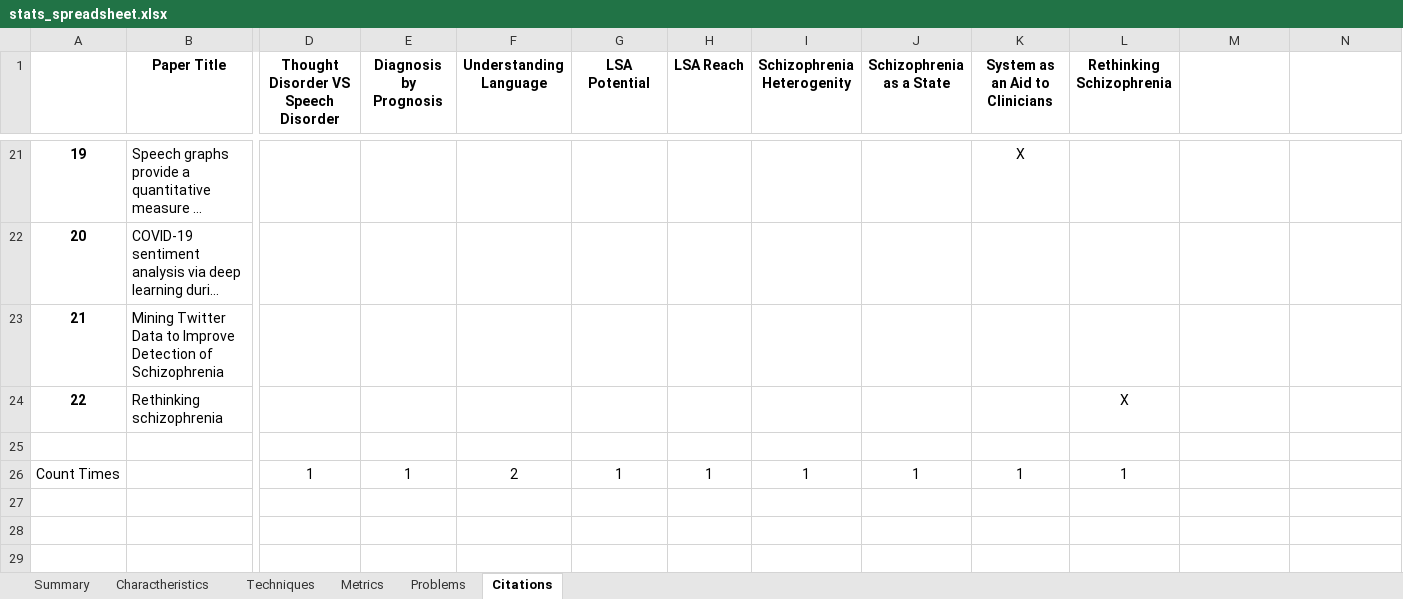
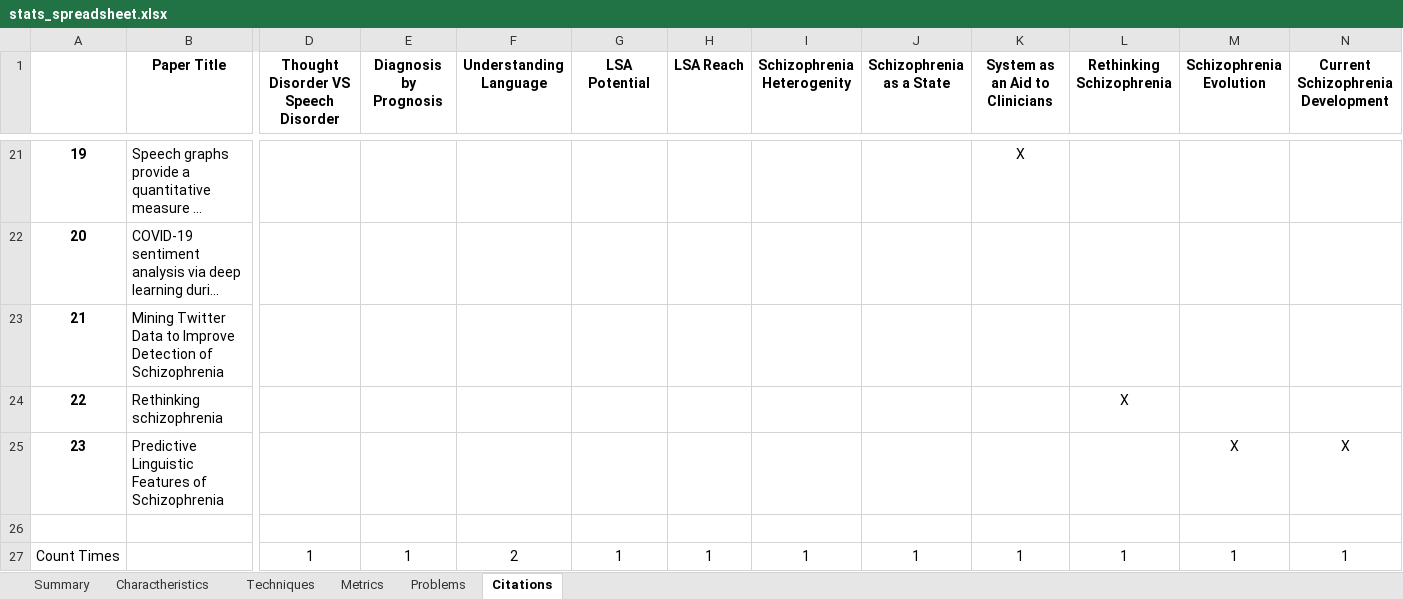
Before and after one commit to Sousa99/DMEIC-2122, an Excel workbook: papers/stats/stats_spreadsheet.xlsx, sheet Citations, drawn as a sheet; only a part is shown, gaps mark what is left out; long unchanged cells end in …; values as stored, in another font and other column widths than the file's, no borders; addresses are those after the commit; rows hold the shown columns only; the diff names each change by its address in the sheet, - before the commit and + after, or states it on an @@ line.

```diff
--- a/papers/stats/stats_spreadsheet.xlsx (sheet Citations)
+++ b/papers/stats/stats_spreadsheet.xlsx (sheet Citations)
-M1: (empty)
+M1: Schizophrenia Evolution
-N1: (empty)
+N1: Current Schizophrenia Development
+row 25: 23 | Predictive Linguistic Features of Schizophrenia |  |  |  |  |  |  |  |  |  | X | X
-M27 (Schizophrenia Evolution): (empty)
+M27 (Schizophrenia Evolution): 1
-N27: (empty)
+N27: 1
```
Also changed, not shown: sheet Techniques, sheet Charactheristics, sheet Problems, sheet Summary, sheet Metrics, 2 other files.
